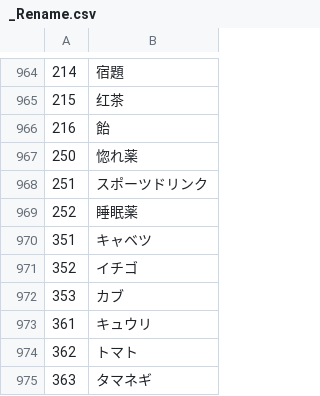
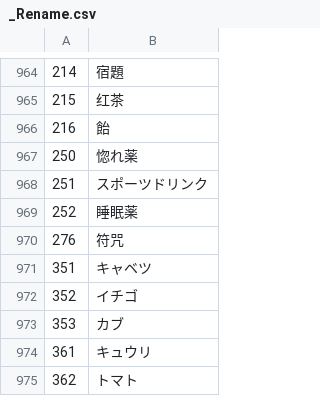
Before and after one commit to Paradox-Phenomenon/EraTW-Magic_DLC, a CSV file: CSV/_Rename.csv, drawn as a sheet; only a part is shown, gaps mark what is left out; the shorter side is filled out with more unchanged rows; the diff names each change by its address in the sheet, - before the commit and + after, or states it on an @@ line.

```diff
--- a/CSV/_Rename.csv
+++ b/CSV/_Rename.csv
+row 970: 276 | 符咒
```
Also changed, not shown: 2 other files.
